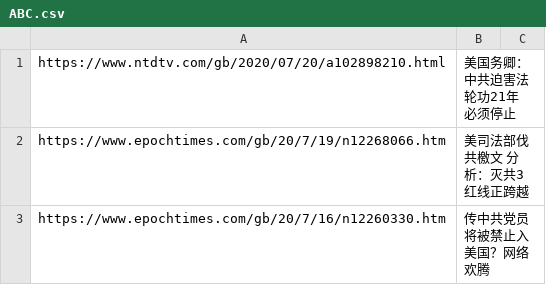
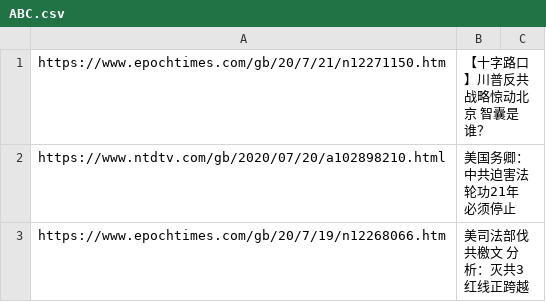
Before and after one commit to sendtruth2020/goodnews, a CSV file: indexes/ABC.csv, drawn as a sheet; only a part is shown; the shorter side is filled out with more unchanged rows.

Commit message:
Update ABC.csv

```diff
--- a/indexes/ABC.csv
+++ b/indexes/ABC.csv
@@ -1 +1,2 @@
+https://www.epochtimes.com/gb/20/7/21/n12271150.htm,【十字路口】川普反共战略惊动北京 智囊是谁？
 https://www.ntdtv.com/gb/2020/07/20/a102898210.html,美国务卿：中共迫害法轮功21年 必须停止
```
